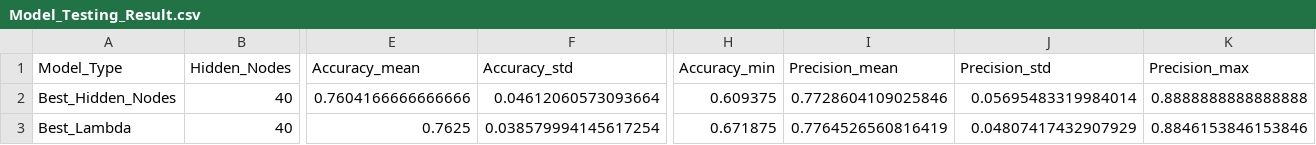
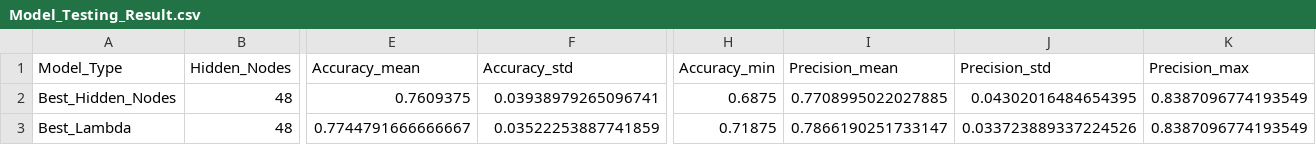
Before and after one commit to youquanneu/COMP3200_Individual_Project, a CSV file: Storage/Record/Model_Testing_Result.csv, drawn as a sheet; only a part is shown, gaps mark what is left out; the diff covers the shown part only; the diff names each change by its address in the sheet, - before the commit and + after, or states it on an @@ line.

```diff
--- a/Storage/Record/Model_Testing_Result.csv
+++ b/Storage/Record/Model_Testing_Result.csv
-B2:B3 (Hidden_Nodes): 40
+B2:B3 (Hidden_Nodes): 48
-E2 (Accuracy_mean): 0.7604166666666666
+E2 (Accuracy_mean): 0.7609375
-F2 (Accuracy_std): 0.04612060573093664
+F2 (Accuracy_std): 0.03938979265096741
-H2 (Accuracy_min): 0.609375
+H2 (Accuracy_min): 0.6875
-I2 (Precision_mean): 0.7728604109025846
+I2 (Precision_mean): 0.7708995022027885
-J2 (Precision_std): 0.05695483319984014
+J2 (Precision_std): 0.04302016484654395
-K2 (Precision_max): 0.8888888888888888
+K2 (Precision_max): 0.8387096774193549
-E3 (Accuracy_mean): 0.7625
+E3 (Accuracy_mean): 0.7744791666666667
-F3 (Accuracy_std): 0.038579994145617254
+F3 (Accuracy_std): 0.03522253887741859
-H3 (Accuracy_min): 0.671875
+H3 (Accuracy_min): 0.71875
-I3 (Precision_mean): 0.7764526560816419
+I3 (Precision_mean): 0.7866190251733147
-J3 (Precision_std): 0.04807417432907929
+J3 (Precision_std): 0.033723889337224526
-K3 (Precision_max): 0.8846153846153846
+K3 (Precision_max): 0.8387096774193549
```
Also changed, not shown: 165 edited cells elsewhere in this file, Storage/Record/ABC_Grid_Optimization_Convergence.csv, Storage/Record/ABC_Grid_Optimization_Results.csv, 14 other files.
